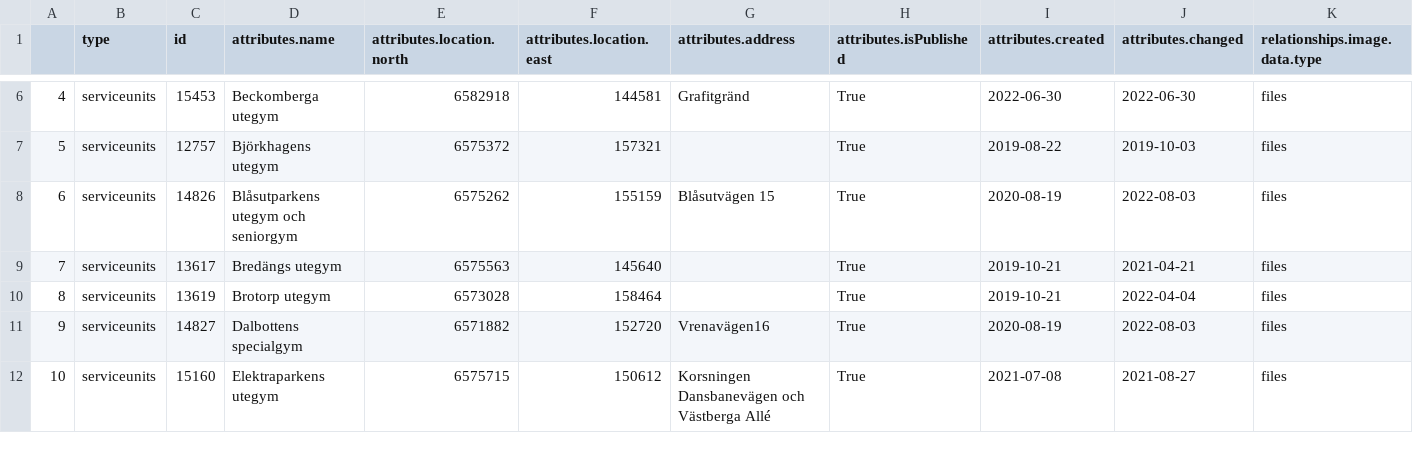
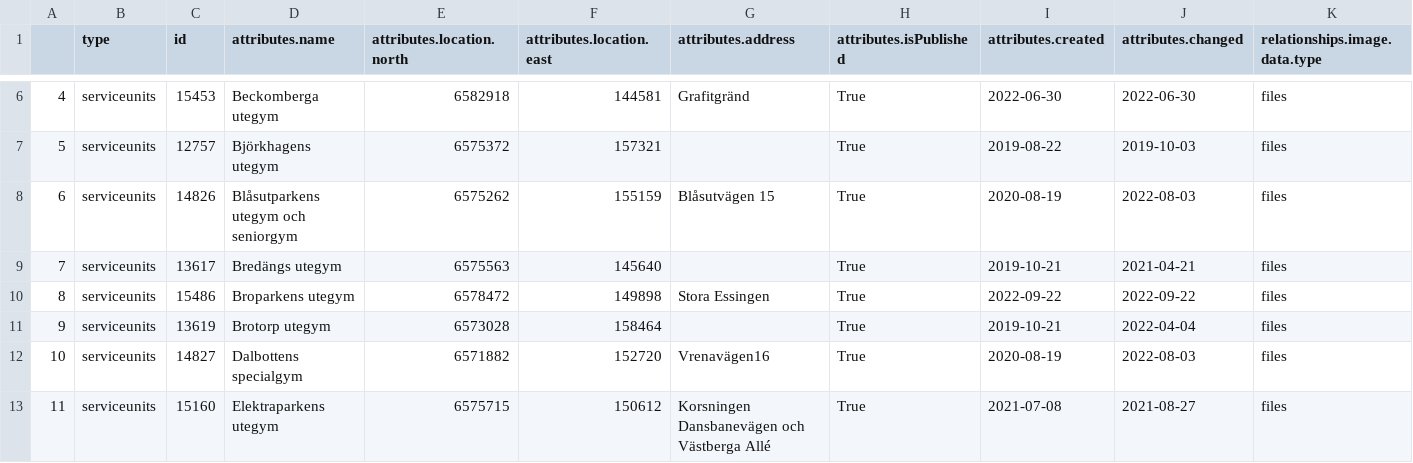
Before and after one commit to salgo60/ProjectOutdoorGyms, a CSV file: Jupyter/Stockholmutegym.csv, drawn as a sheet; only a part is shown, gaps mark what is left out; addresses are those after the commit; rows hold the shown columns only; the diff names each change by its address in the sheet, - before the commit and + after, or states it on an @@ line.

```diff
--- a/Jupyter/Stockholmutegym.csv
+++ b/Jupyter/Stockholmutegym.csv
+row 10: 8 | serviceunits | 15486 | Broparkens utegym | 6578472 | 149898 | Stora Essingen | True | 2022-09-22 | 2022-09-22 | files
@@ column A renumbered from row 11 down @@
```
Also changed, not shown: 1 other file.
